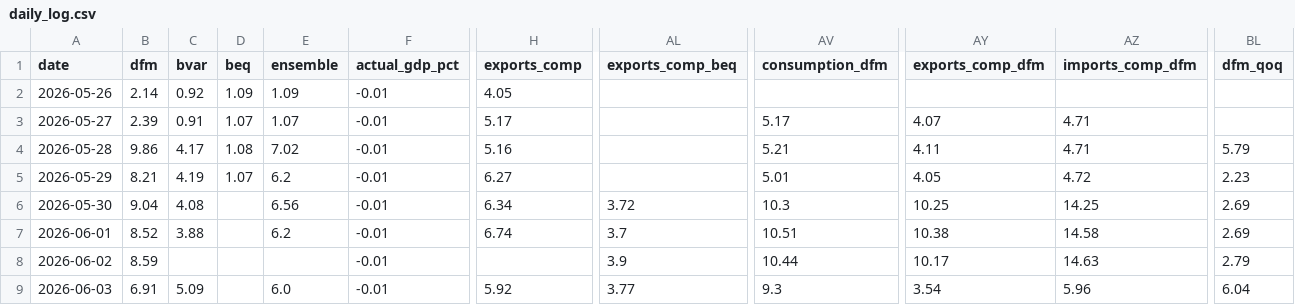
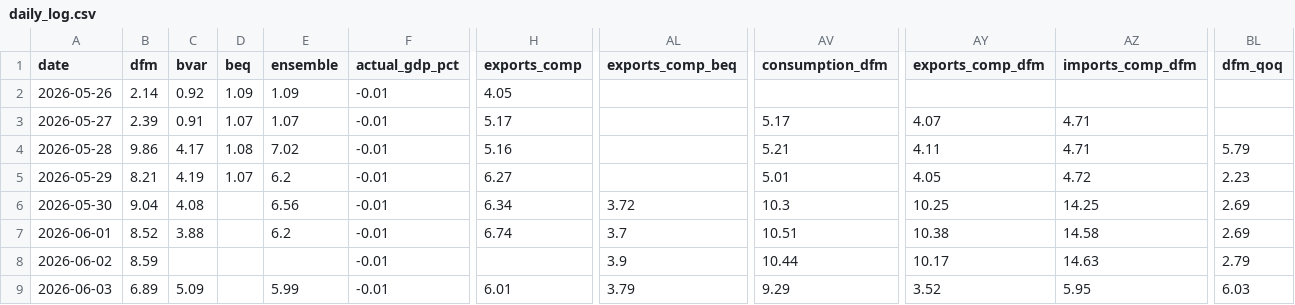
Before and after one commit to pengkodammaya/BM-ECB, a CSV file: docs/daily_log.csv, drawn as a sheet; only a part is shown, gaps mark what is left out; the diff names each change by its address in the sheet, - before the commit and + after, or states it on an @@ line.

```diff
--- a/docs/daily_log.csv
+++ b/docs/daily_log.csv
-B9 (dfm): 6.91
+B9 (dfm): 6.89
-E9 (ensemble): 6.0
+E9 (ensemble): 5.99
-H9 (exports_comp): 5.92
+H9 (exports_comp): 6.01
-AL9 (exports_comp_beq): 3.77
+AL9 (exports_comp_beq): 3.79
-AV9 (consumption_dfm): 9.3
+AV9 (consumption_dfm): 9.29
-AY9 (exports_comp_dfm): 3.54
+AY9 (exports_comp_dfm): 3.52
-AZ9 (imports_comp_dfm): 5.96
+AZ9 (imports_comp_dfm): 5.95
-BL9 (dfm_qoq): 6.04
+BL9 (dfm_qoq): 6.03
```
Also changed, not shown: 3 other files.
